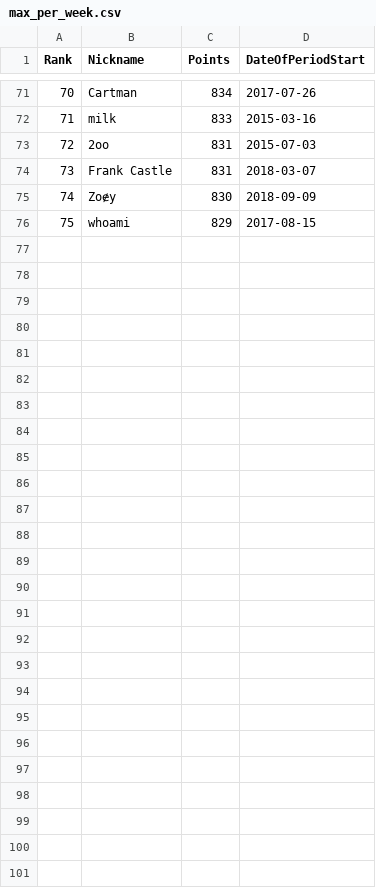
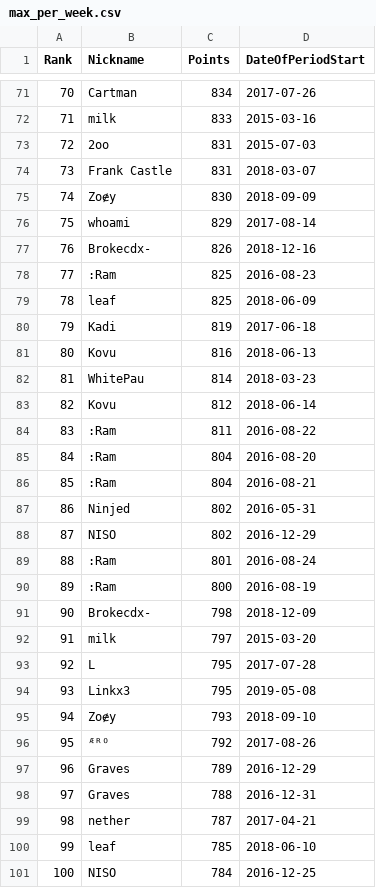
Before and after one commit to ExP98/Teeworlds-DDNet-Statistics, a CSV file: Max_points_per_period/output/multiple_results/max_per_week.csv, drawn as a sheet; only a part is shown, gaps mark what is left out; the diff covers the shown part only.

```diff
--- a/Max_points_per_period/output/multiple_results/max_per_week.csv
+++ b/Max_points_per_period/output/multiple_results/max_per_week.csv
@@ -75,2 +75,27 @@ Rank,Nickname,Points,DateOfPeriodStart
 74,Zoɇy,830,2018-09-09
-75,whoami,829,2017-08-15
+75,whoami,829,2017-08-14
+76,Brokecdx-,826,2018-12-16
+77,:Ram,825,2016-08-23
+78,leaf,825,2018-06-09
+79,Kadi,819,2017-06-18
+80,Kovu,816,2018-06-13
+81,WhitePau,814,2018-03-23
+82,Kovu,812,2018-06-14
+83,:Ram,811,2016-08-22
+84,:Ram,804,2016-08-20
+85,:Ram,804,2016-08-21
+86,Ninjed,802,2016-05-31
+87,NISO,802,2016-12-29
+88,:Ram,801,2016-08-24
+89,:Ram,800,2016-08-19
+90,Brokecdx-,798,2018-12-09
+91,milk,797,2015-03-20
+92,L,795,2017-07-28
+93,Linkx3,795,2019-05-08
+94,Zoɇy,793,2018-09-10
+95,ᴭᴿᴼ,792,2017-08-26
+96,Graves,789,2016-12-29
+97,Graves,788,2016-12-31
+98,nether,787,2017-04-21
+99,leaf,785,2018-06-10
+100,NISO,784,2016-12-25
```
Also changed, not shown: 25 edited cells elsewhere in this file, Max_points_per_period/output/multiple_results/max_per_month.csv, Max_points_per_period/output/multiple_results/max_per_year.csv, 1 other file.
